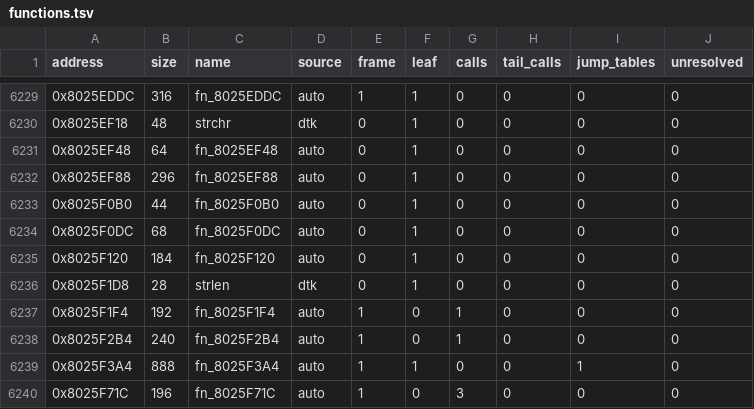
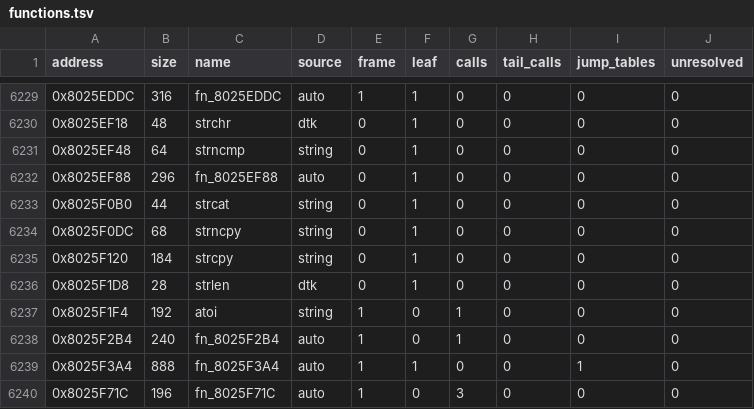
Before and after one commit to bmfrench89/skiesofarcadiadecomp, a TSV file: config/functions.tsv, drawn as a sheet; only a part is shown, gaps mark what is left out.

```diff
--- a/config/functions.tsv
+++ b/config/functions.tsv
@@ -6230,9 +6230,9 @@ address	size	name	source	frame	leaf	calls	tail_calls	jump_tables	unresolved
 0x8025EF18	48	strchr	dtk	0	1	0	0	0	0
-0x8025EF48	64	fn_8025EF48	auto	0	1	0	0	0	0
+0x8025EF48	64	strncmp	string	0	1	0	0	0	0
 0x8025EF88	296	fn_8025EF88	auto	0	1	0	0	0	0
-0x8025F0B0	44	fn_8025F0B0	auto	0	1	0	0	0	0
-0x8025F0DC	68	fn_8025F0DC	auto	0	1	0	0	0	0
-0x8025F120	184	fn_8025F120	auto	0	1	0	0	0	0
+0x8025F0B0	44	strcat	string	0	1	0	0	0	0
+0x8025F0DC	68	strncpy	string	0	1	0	0	0	0
+0x8025F120	184	strcpy	string	0	1	0	0	0	0
 0x8025F1D8	28	strlen	dtk	0	1	0	0	0	0
-0x8025F1F4	192	fn_8025F1F4	auto	1	0	1	0	0	0
+0x8025F1F4	192	atoi	string	1	0	1	0	0	0
 0x8025F2B4	240	fn_8025F2B4	auto	1	0	1	0	0	0
```
Also changed, not shown: 5 other files.
